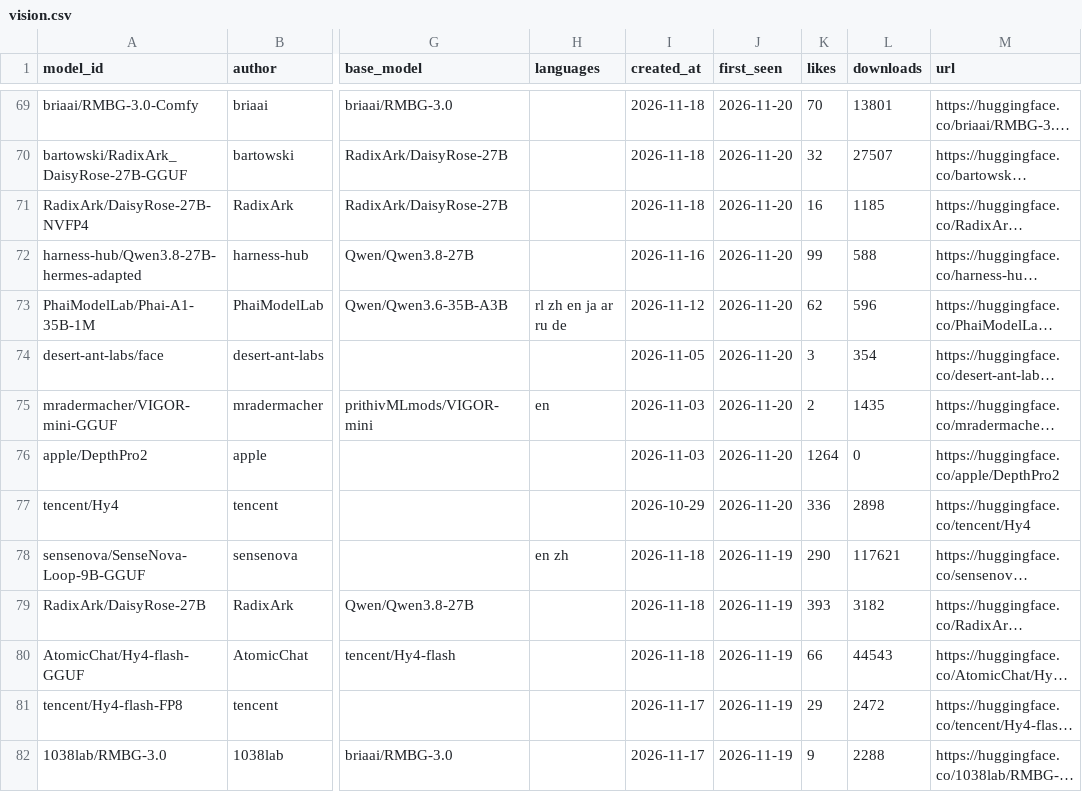
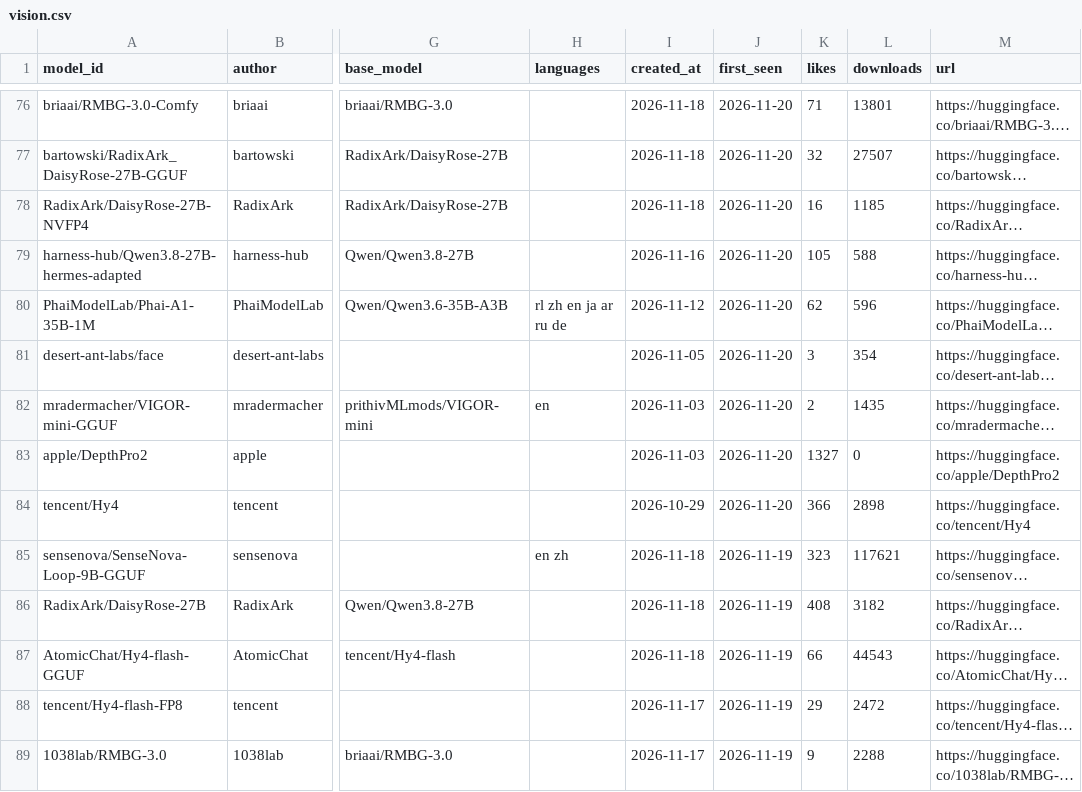
Before and after one commit to arielshakaramiro/hf-model-watcher, a CSV file: catalog/vision.csv, drawn as a sheet; only a part is shown, gaps mark what is left out; long unchanged cells end in …; addresses are those after the commit; the diff covers the shown part only; the diff names each change by its address in the sheet, - before the commit and + after, or states it on an @@ line.

```diff
--- a/catalog/vision.csv
+++ b/catalog/vision.csv
-K76 (likes): 70
+K76 (likes): 71
-K79 (likes): 99
+K79 (likes): 105
-K83 (likes): 1264
+K83 (likes): 1327
-K84 (likes): 336
+K84 (likes): 366
-K85 (likes): 290
+K85 (likes): 323
-K86 (likes): 393
+K86 (likes): 408
```
Also changed, not shown: 7 added rows and 54 edited cells elsewhere in this file, catalog/llm-indonesia.csv, catalog/speech.csv, 2 other files.
